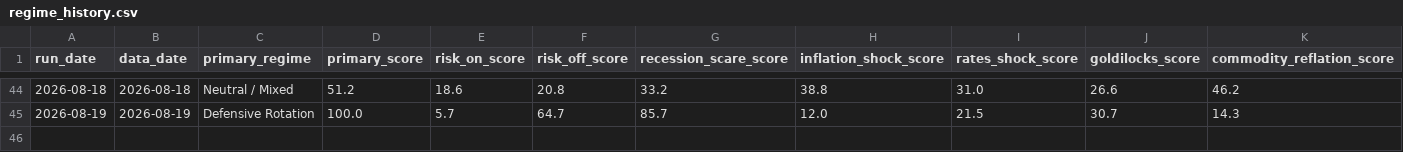
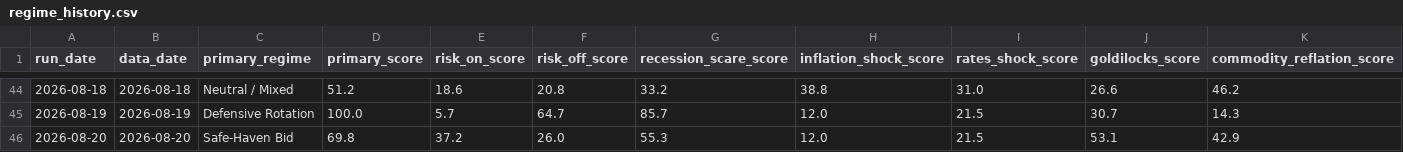
Before and after one commit to flav7557/macro-regime-dashboard, a CSV file: data/regime_history.csv, drawn as a sheet; only a part is shown, gaps mark what is left out; rows hold the shown columns only; the diff names each change by its address in the sheet, - before the commit and + after, or states it on an @@ line.

```diff
--- a/data/regime_history.csv
+++ b/data/regime_history.csv
+row 46: 2026-08-20 | 2026-08-20 | Safe-Haven Bid | 69.8 | 37.2 | 26.0 | 55.3 | 12.0 | 21.5 | 53.1 | 42.9
```
